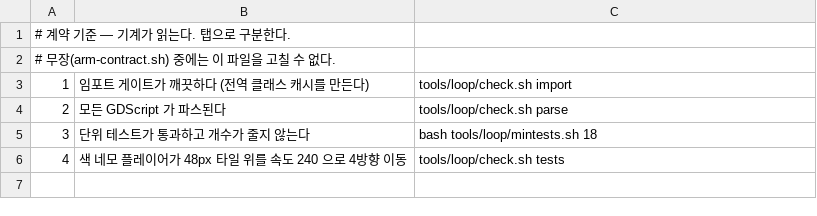
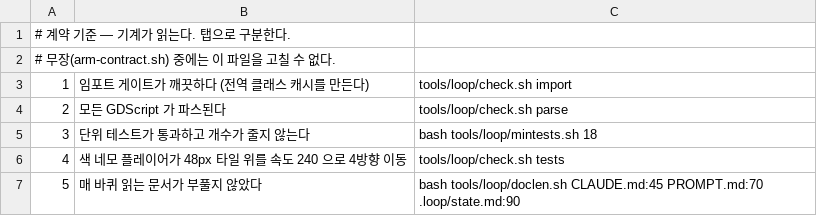
Before and after one commit to kimtuna/naru, a TSV file: .loop/criteria.tsv, drawn as a sheet.

```diff
--- a/.loop/criteria.tsv
+++ b/.loop/criteria.tsv
@@ -6 +6,2 @@
 4	색 네모 플레이어가 48px 타일 위를 속도 240 으로 4방향 이동	tools/loop/check.sh tests
+5	매 바퀴 읽는 문서가 부풀지 않았다	bash tools/loop/doclen.sh CLAUDE.md:45 PROMPT.md:70 .loop/state.md:90
```
Also changed, not shown: 9 other files.
